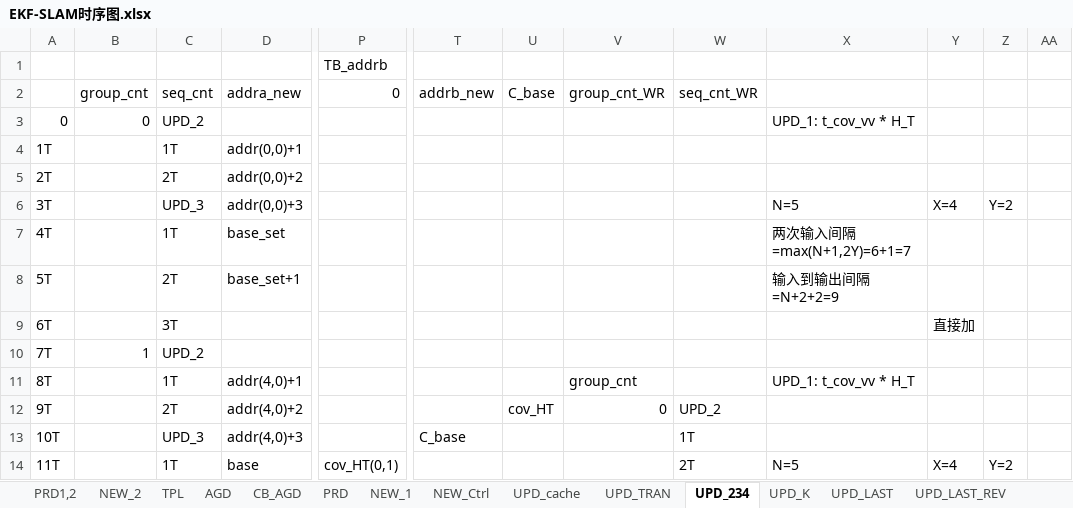
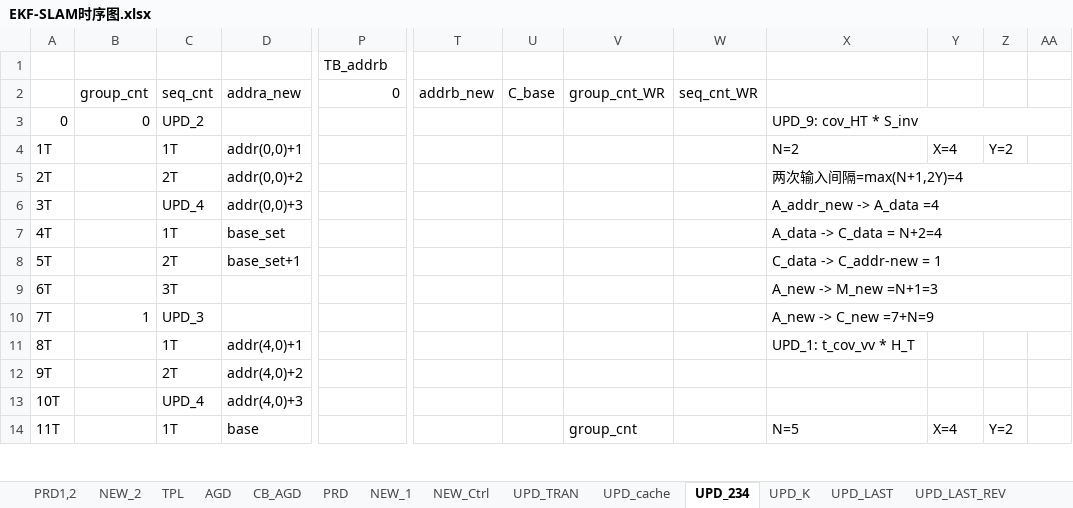
Before and after one commit to olokevin/EKF-SLAM-RTL, an Excel workbook: EKF-SLAM时序图.xlsx, sheet UPD_234, drawn as a sheet; only a part is shown, gaps mark what is left out; values as stored, in another font and other column widths than the file's, no cell formats; the diff covers the shown part only; the diff names each change by its address in the sheet, - before the commit and + after, or states it on an @@ line.

```diff
--- a/EKF-SLAM时序图.xlsx (sheet UPD_234)
+++ b/EKF-SLAM时序图.xlsx (sheet UPD_234)
@@ sheet tab order changed: PRD1,2 | NEW_2 | TPL | AGD | CB_AGD | PRD | NEW_1 | NEW_Ctrl | UPD_TRAN | UPD_cache | UPD_234 | UPD_K | UPD_LAST | UPD_LAST_REV @@
-X3: UPD_1: t_cov_vv * H_T
+X3: UPD_9: cov_HT * S_inv
+X3:AA3 merged
-X4: (empty)
+X4: N=2
-Y4: (empty)
+Y4: X=4
-Z4: (empty)
+Z4: Y=2
-X5: (empty)
+X5: 两次输入间隔=max(N+1,2Y)=4
+X5:AA5 merged
-C6 (seq_cnt): UPD_3
+C6 (seq_cnt): UPD_4
-X6: N=5
+X6: A_addr_new -> A_data =4
+X6:AA6 merged
-Y6: X=4
+Y6: (empty)
-Z6: Y=2
+Z6: (empty)
-X7: 两次输入间隔=max(N+1,2Y)=6+1=7
+X7: A_data -> C_data = N+2=4
+X7:AA7 merged
-X8: 输入到输出间隔=N+2+2=9
+X8: C_data -> C_addr-new = 1
+X8:AA8 merged
-X9: (empty)
+X9: A_new -> M_new =N+1=3
+X9:AA9 merged
-Y9: 直接加
+Y9: (empty)
-C10 (seq_cnt): UPD_2
+C10 (seq_cnt): UPD_3
-X10: (empty)
+X10: A_new -> C_new =7+N=9
+X10:AA10 merged
-V11 (group_cnt_WR): group_cnt
+V11 (group_cnt_WR): (empty)
-U12 (C_base): cov_HT
+U12 (C_base): (empty)
-V12 (group_cnt_WR): 0
+V12 (group_cnt_WR): (empty)
-W12 (seq_cnt_WR): UPD_2
+W12 (seq_cnt_WR): (empty)
-C13 (seq_cnt): UPD_3
+C13 (seq_cnt): UPD_4
-T13 (addrb_new): C_base
+T13 (addrb_new): (empty)
-W13 (seq_cnt_WR): 1T
+W13 (seq_cnt_WR): (empty)
-P14 (0): cov_HT(0,1)
+P14 (0): (empty)
-V14 (group_cnt_WR): (empty)
+V14 (group_cnt_WR): group_cnt
-W14 (seq_cnt_WR): 2T
+W14 (seq_cnt_WR): (empty)
```
Also changed, not shown: 161 edited cells elsewhere in this sheet, sheet UPD_cache, sheet UPD_TRAN, sheet NEW_Ctrl, sheet NEW_1, sheet PRD, sheet UPD_K, 1 more sheet, cell formats, EKF-SLAMv5.0运算统计.xlsx, 4 other files.
